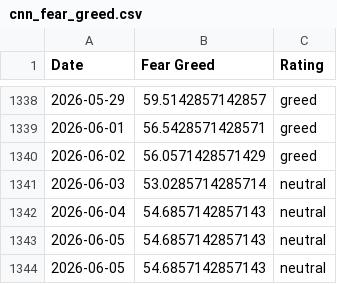
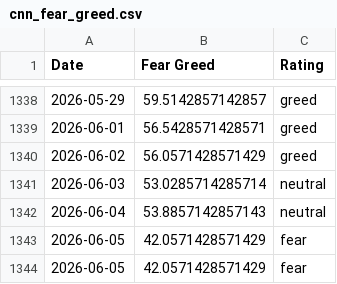
Before and after one commit to darrencjh8/fear-greed-data, a CSV file: datasets/cnn_fear_greed.csv, drawn as a sheet; only a part is shown, gaps mark what is left out.

```diff
--- a/datasets/cnn_fear_greed.csv
+++ b/datasets/cnn_fear_greed.csv
@@ -1341,4 +1341,4 @@ Date,Fear Greed,Rating
 2026-06-03,53.0285714285714,neutral
-2026-06-04,54.6857142857143,neutral
-2026-06-05,54.6857142857143,neutral
-2026-06-05,54.6857142857143,neutral
+2026-06-04,53.8857142857143,neutral
+2026-06-05,42.0571428571429,fear
+2026-06-05,42.0571428571429,fear
```
Also changed, not shown: fear-greed.csv, 1 other file.
